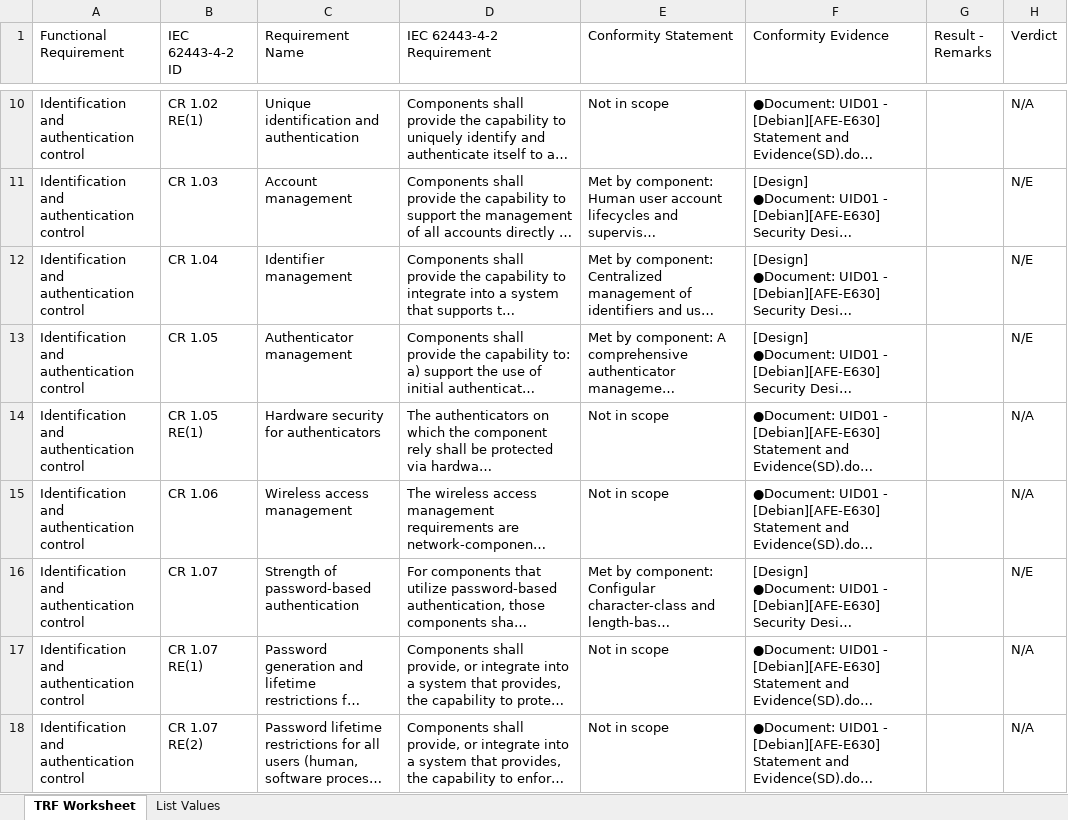
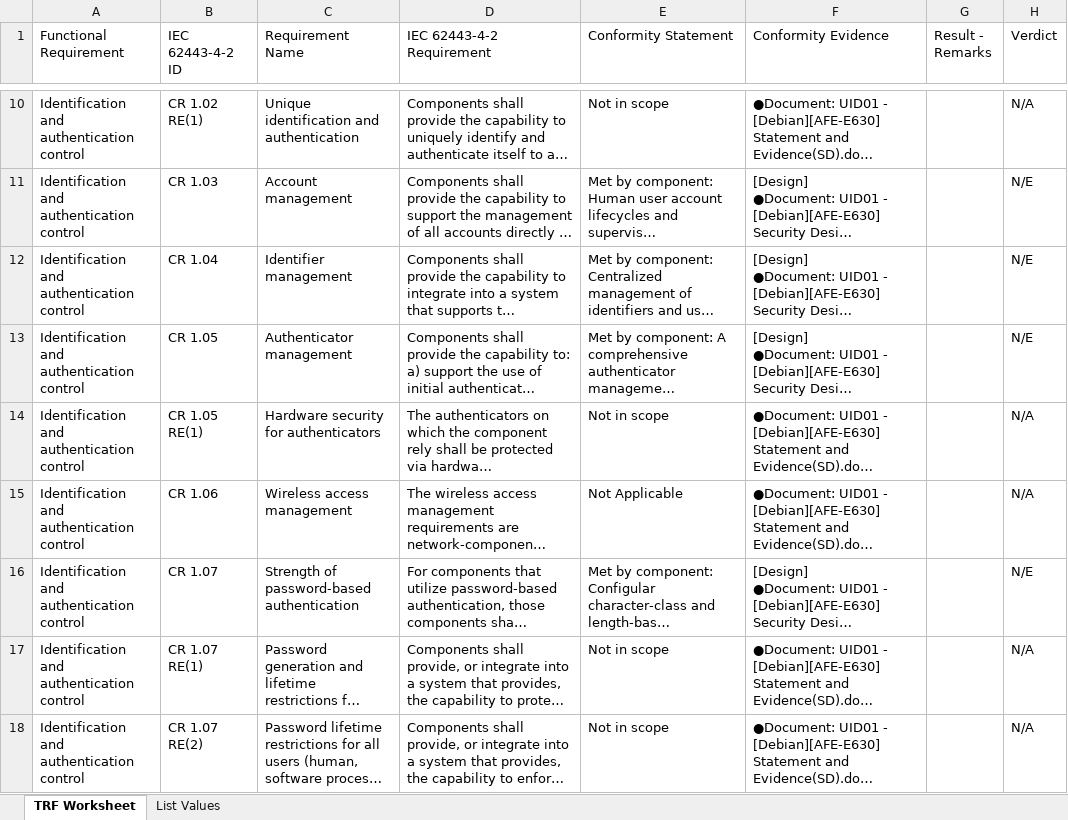
Before and after one commit to zengwei18488/Record, an Excel workbook: IEC62443-4-2/Certification Document/iec62443_4_2b-worksheet (TRF) final.xlsx, sheet TRF Worksheet, drawn as a sheet; only a part is shown, gaps mark what is left out; long unchanged cells end in …; values as stored, in another font and other column widths than the file's, no cell formats; conditional formats not drawn; the diff covers the shown part only; the diff names each change by its address in the sheet, - before the commit and + after, or states it on an @@ line.

```diff
--- a/IEC62443-4-2/Certification Document/iec62443_4_2b-worksheet (TRF) final.xlsx (sheet TRF Worksheet)
+++ b/IEC62443-4-2/Certification Document/iec62443_4_2b-worksheet (TRF) final.xlsx (sheet TRF Worksheet)
-E15 (Conformity Statement): Not in scope
+E15 (Conformity Statement): Not Applicable
```
Also changed, not shown: 28 edited cells elsewhere in this sheet, cell formats, 29 other files.
